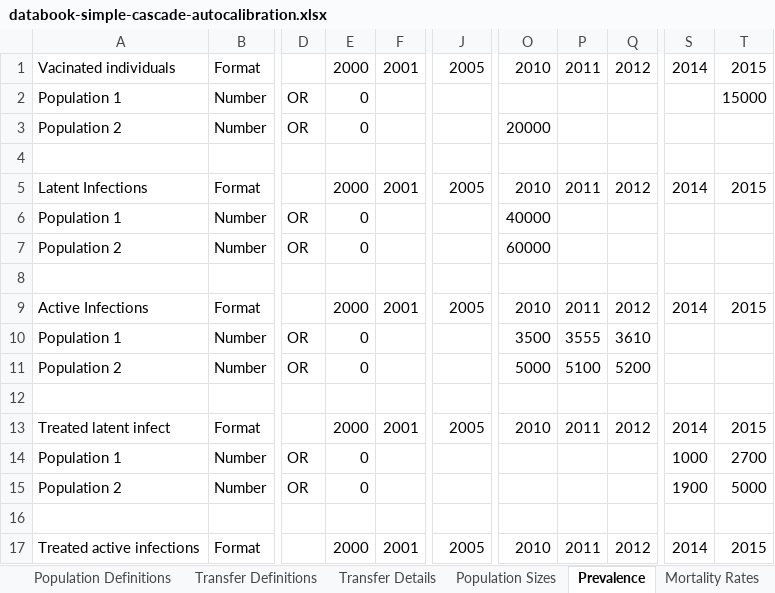
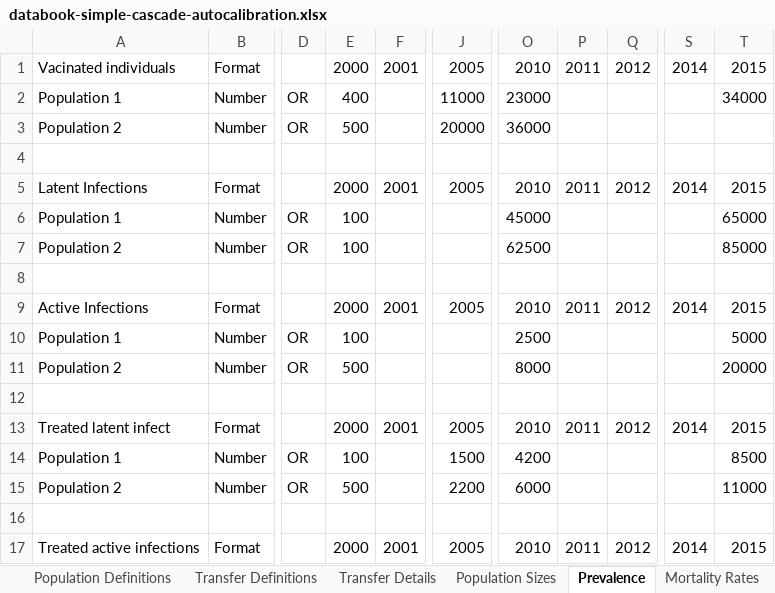
Before and after one commit to optimamodel/optima-tb, an Excel workbook: data/databook-simple-cascade-autocalibration.xlsx, sheet Prevalence, drawn as a sheet; only a part is shown, gaps mark what is left out; values as stored, in another font and other column widths than the file's, no borders; the diff covers the shown part only; the diff names each change by its address in the sheet, - before the commit and + after, or states it on an @@ line.

```diff
--- a/data/databook-simple-cascade-autocalibration.xlsx (sheet Prevalence)
+++ b/data/databook-simple-cascade-autocalibration.xlsx (sheet Prevalence)
-E2: 0
+E2: 400
-J2: (empty)
+J2: 11000
-O2: (empty)
+O2: 23000
-T2: 15000
+T2: 34000
-E3: 0
+E3: 500
-J3: (empty)
+J3: 20000
-O3: 20000
+O3: 36000
-E6:E7: 0
+E6:E7: 100
-O6: 40000
+O6: 45000
-T6: (empty)
+T6: 65000
-O7: 60000
+O7: 62500
-T7: (empty)
+T7: 85000
-E10: 0
+E10: 100
-O10: 3500
+O10: 2500
-P10: 3555
+P10: (empty)
-Q10: 3610
+Q10: (empty)
-T10: (empty)
+T10: 5000
-E11: 0
+E11: 500
-O11: 5000
+O11: 8000
-P11: 5100
+P11: (empty)
-Q11: 5200
+Q11: (empty)
-T11: (empty)
+T11: 20000
-E14: 0
+E14: 100
-J14: (empty)
+J14: 1500
-O14: (empty)
+O14: 4200
-S14: 1000
+S14: (empty)
-T14: 2700
+T14: 8500
-E15: 0
+E15: 500
-J15: (empty)
+J15: 2200
-O15: (empty)
+O15: 6000
-S15: 1900
+S15: (empty)
-T15: 5000
+T15: 11000
```
Also changed, not shown: 10 edited cells elsewhere in this sheet, sheet Cascade Parameters, sheet Population Sizes, sheet Epidemic Characteristics, sheet Mortality Rates, data/cascade-simple-calibration.xlsx, 9 other files.
